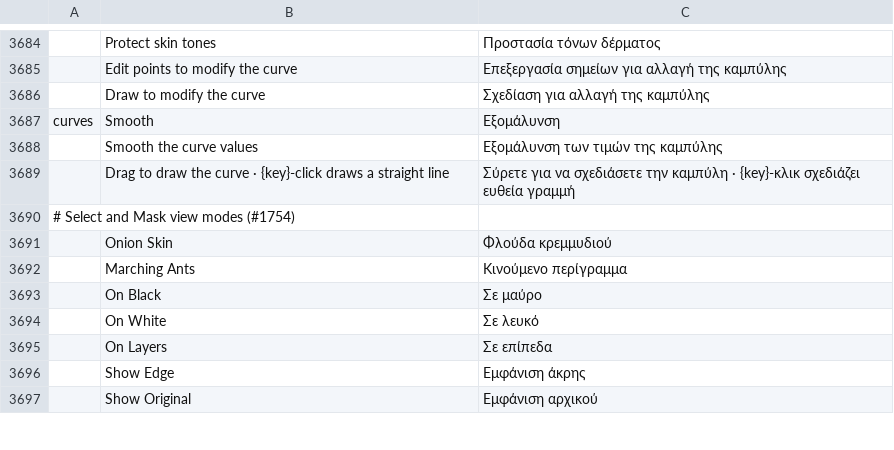
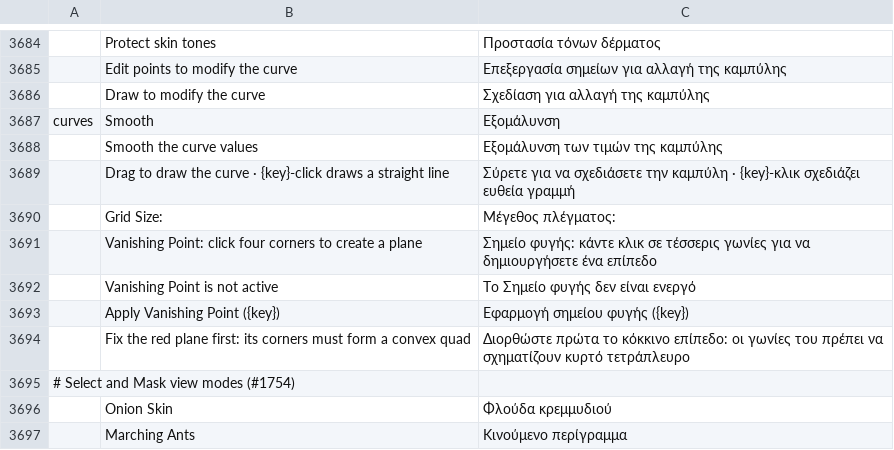
Before and after one commit to 00xJS/photocraft, a TSV file: crates/ui-egui/src/i18n/el.tsv, drawn as a sheet; only a part is shown, gaps mark what is left out; the shorter side is filled out with more unchanged rows; the diff names each change by its address in the sheet, - before the commit and + after, or states it on an @@ line.

```diff
--- a/crates/ui-egui/src/i18n/el.tsv
+++ b/crates/ui-egui/src/i18n/el.tsv
+row 3690:  | Grid Size: | Μέγεθος πλέγματος:
+row 3691:  | Vanishing Point: click four corners to create a plane | Σημείο φυγής: κάντε κλικ σε τέσσερις γωνίες για να δημιουργήσετε ένα επίπεδο
+row 3692:  | Vanishing Point is not active | Το Σημείο φυγής δεν είναι ενεργό
+row 3693:  | Apply Vanishing Point ({key}) | Εφαρμογή σημείου φυγής ({key})
+row 3694:  | Fix the red plane first: its corners must form a convex quad | Διορθώστε πρώτα το κόκκινο επίπεδο: οι γωνίες του πρέπει να σχηματίζουν κυρτό τετράπλευρο
```
Also changed, not shown: crates/ui-egui/src/i18n/cs.tsv, crates/ui-egui/src/i18n/de.tsv, 20 other files.
